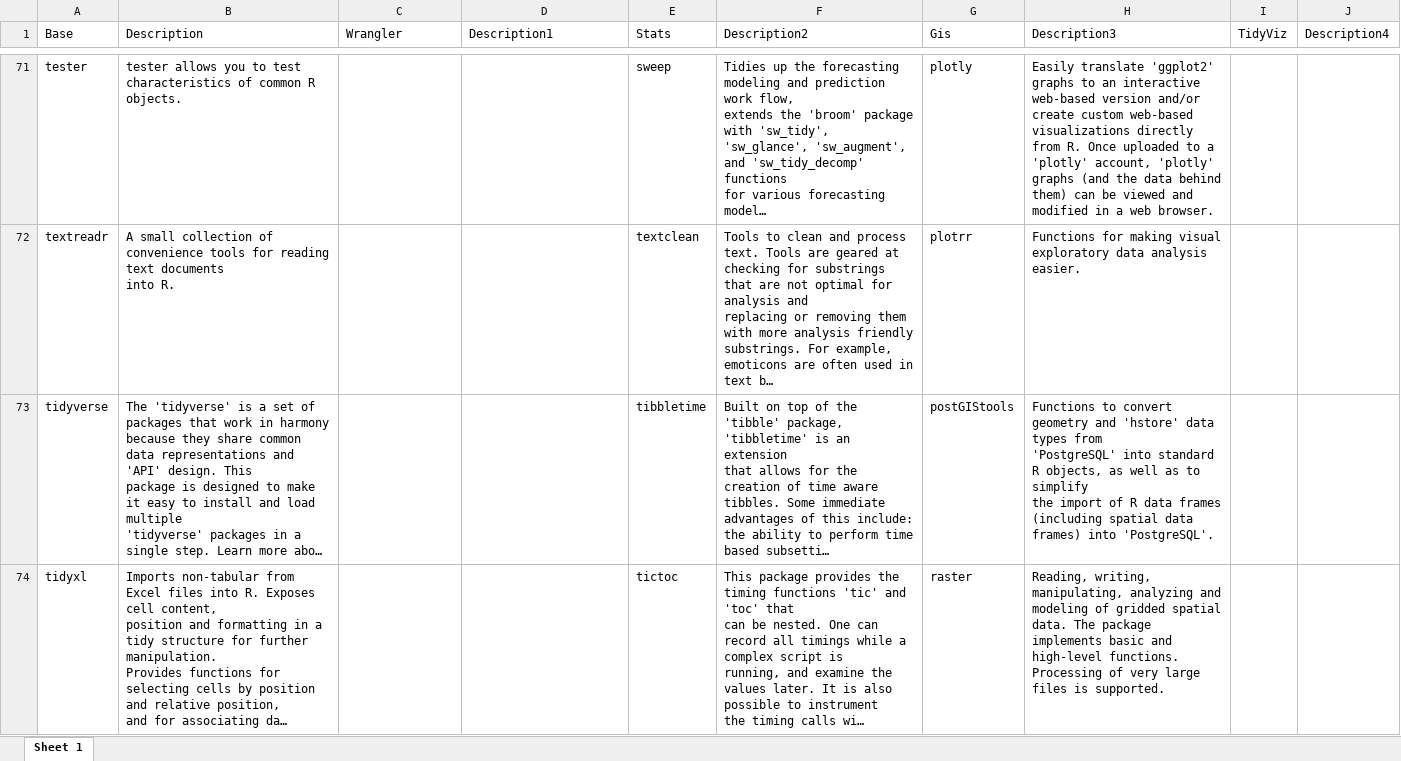
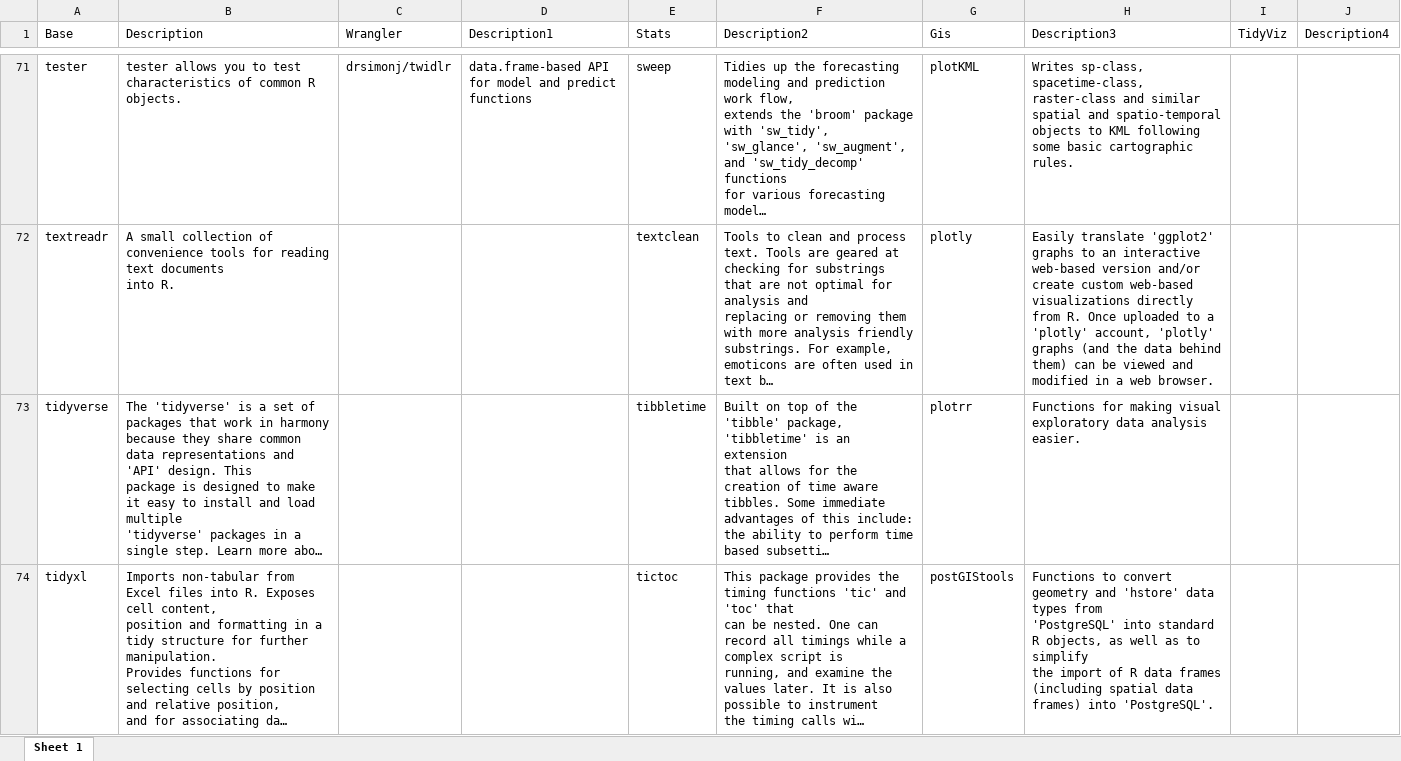
Before and after one commit to verajosemanuel/tidyviz, an Excel workbook: all_packages.xlsx, sheet Sheet 1, drawn as a sheet; only a part is shown, gaps mark what is left out; long unchanged cells end in …; values as stored, in another font and other column widths than the file's, no borders; ↵ is a line break in a cell; the diff covers the shown part only; the diff names each change by its address in the sheet, - before the commit and + after, or states it on an @@ line.

```diff
--- a/all_packages.xlsx (sheet Sheet 1)
+++ b/all_packages.xlsx (sheet Sheet 1)
-C71 (Wrangler): (empty)
+C71 (Wrangler): drsimonj/twidlr
-D71 (Description1): (empty)
+D71 (Description1): data.frame-based API for model and predict functions
-G71 (Gis): plotly
+G71 (Gis): plotKML
-H71 (Description3): Easily translate 'ggplot2' graphs to an interactive web-based version and/or create custom web-based visualizations directly from R. Once uploaded to a 'plotly' account, 'plotly' graphs (and the data behind them) can be viewed and modified in a web browser.
+H71 (Description3): Writes sp-class, spacetime-class, raster-class and similar spatial and spatio-temporal objects to KML following some basic cartographic rules.
-G72 (Gis): plotrr
+G72 (Gis): plotly
-H72 (Description3): Functions for making visual exploratory data analysis easier.
+H72 (Description3): Easily translate 'ggplot2' graphs to an interactive web-based version and/or create custom web-based visualizations directly from R. Once uploaded to a 'plotly' account, 'plotly' graphs (and the data behind them) can be viewed and modified in a web browser.
-G73 (Gis): postGIStools
+G73 (Gis): plotrr
-H73 (Description3): Functions to convert geometry and 'hstore' data types from ↵ 'PostgreSQL' into standard R objects, as well as to simplify ↵ the import of R data frames (including spatial data frames) into 'PostgreSQL'.
+H73 (Description3): Functions for making visual exploratory data analysis easier.
-G74 (Gis): raster
+G74 (Gis): postGIStools
-H74 (Description3): Reading, writing, manipulating, analyzing and modeling of gridded spatial data. The package implements basic and high-level functions. Processing of very large files is supported.
+H74 (Description3): Functions to convert geometry and 'hstore' data types from ↵ 'PostgreSQL' into standard R objects, as well as to simplify ↵ the import of R data frames (including spatial data frames) into 'PostgreSQL'.
```
Also changed, not shown: 1 added row and 100 edited cells elsewhere in this sheet, 1 other file.
